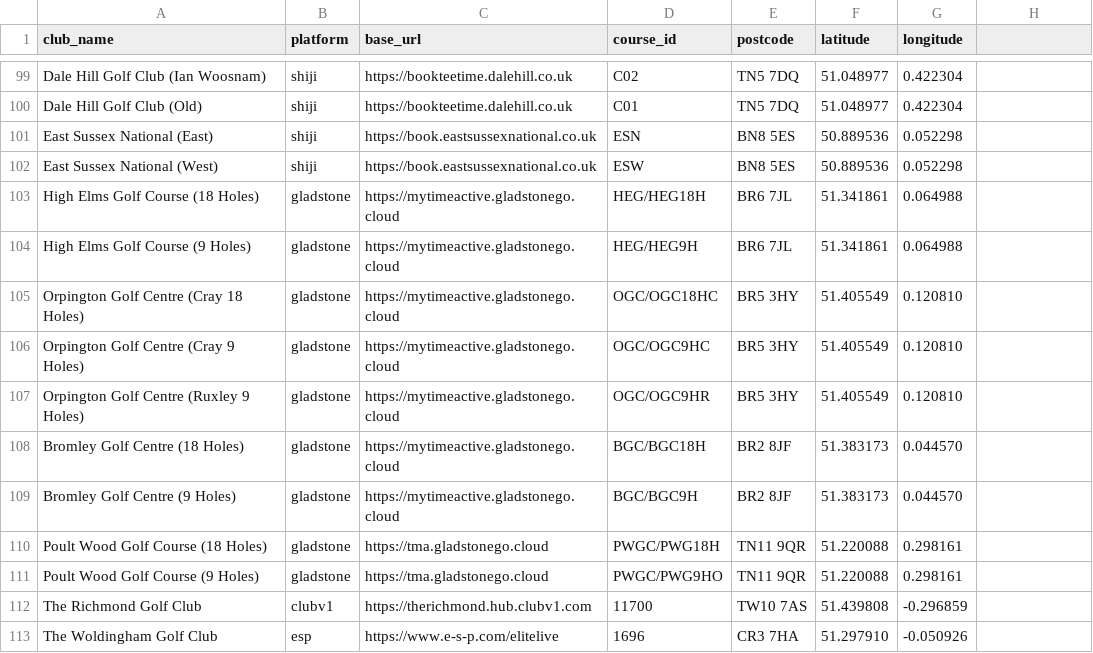
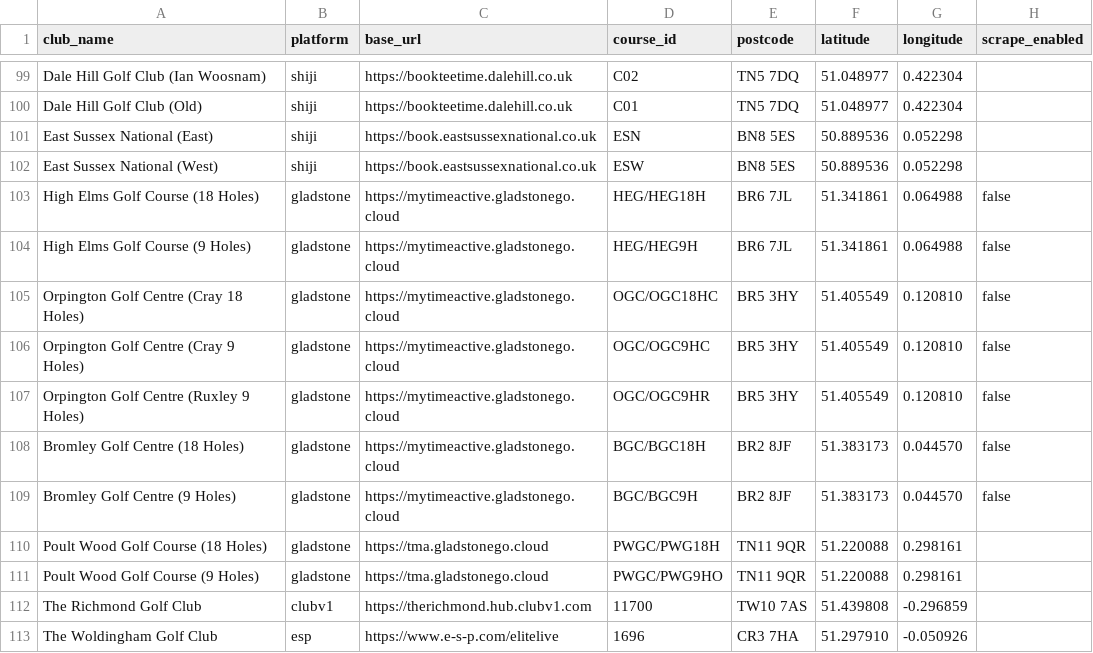
Before and after one commit to joechaplin1988/golfapp, a CSV file: clubs_config.csv, drawn as a sheet; only a part is shown, gaps mark what is left out; the diff names each change by its address in the sheet, - before the commit and + after, or states it on an @@ line.

```diff
--- a/clubs_config.csv
+++ b/clubs_config.csv
-H1: (empty)
+H1: scrape_enabled
-H103:H109 (scrape_enabled): (empty)
+H103:H109 (scrape_enabled): false
```
Also changed, not shown: 15 other files.
